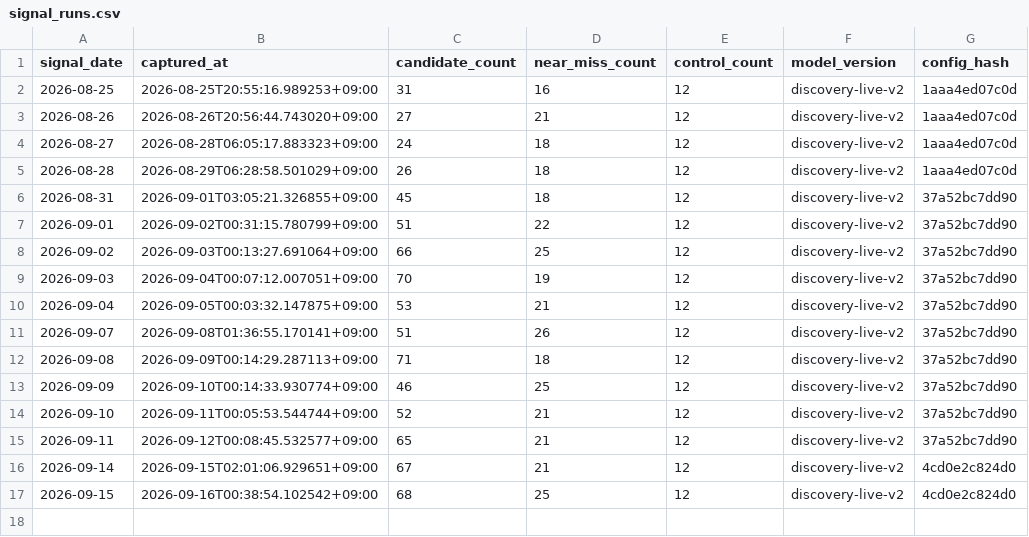
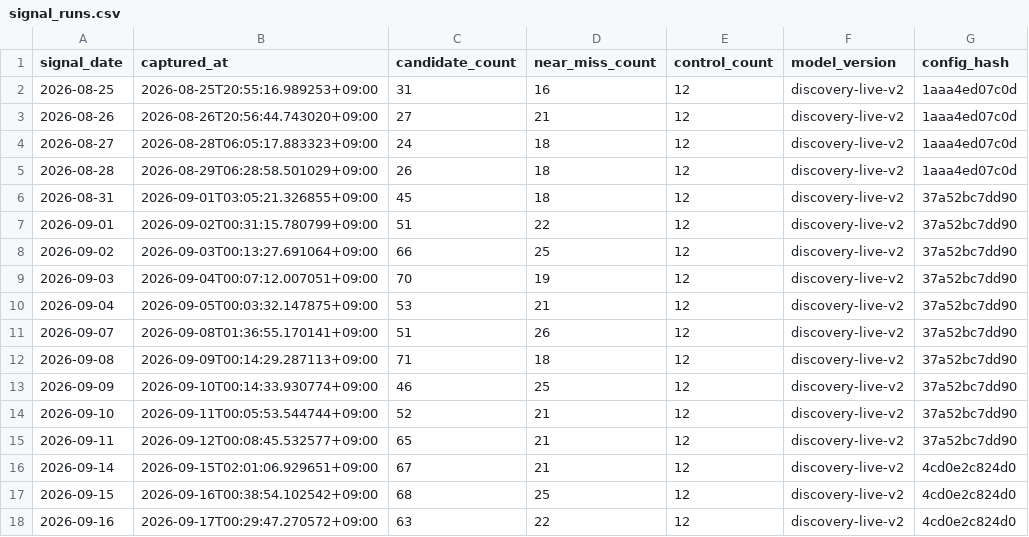
Before and after one commit to LEOSONG727/kis-foreign-flow-report, a CSV file: data/signal_runs.csv, drawn as a sheet.

```diff
--- a/data/signal_runs.csv
+++ b/data/signal_runs.csv
@@ -17 +17,2 @@ signal_date,captured_at,candidate_count,near_miss_count,control_count,model_vers
 2026-09-15,2026-09-16T00:38:54.102542+09:00,68,25,12,discovery-live-v2,4cd0e2c824d0
+2026-09-16,2026-09-17T00:29:47.270572+09:00,63,22,12,discovery-live-v2,4cd0e2c824d0
```
Also changed, not shown: data/opinions.csv, data/signal_episodes.csv, 13 other files.
